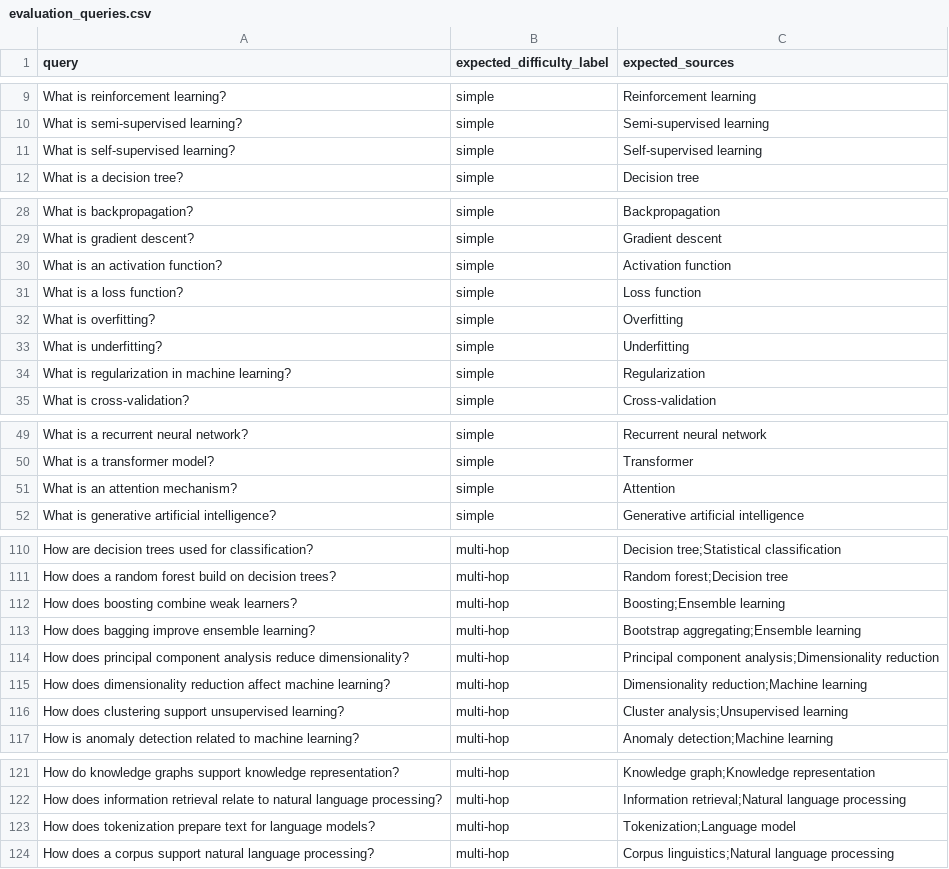
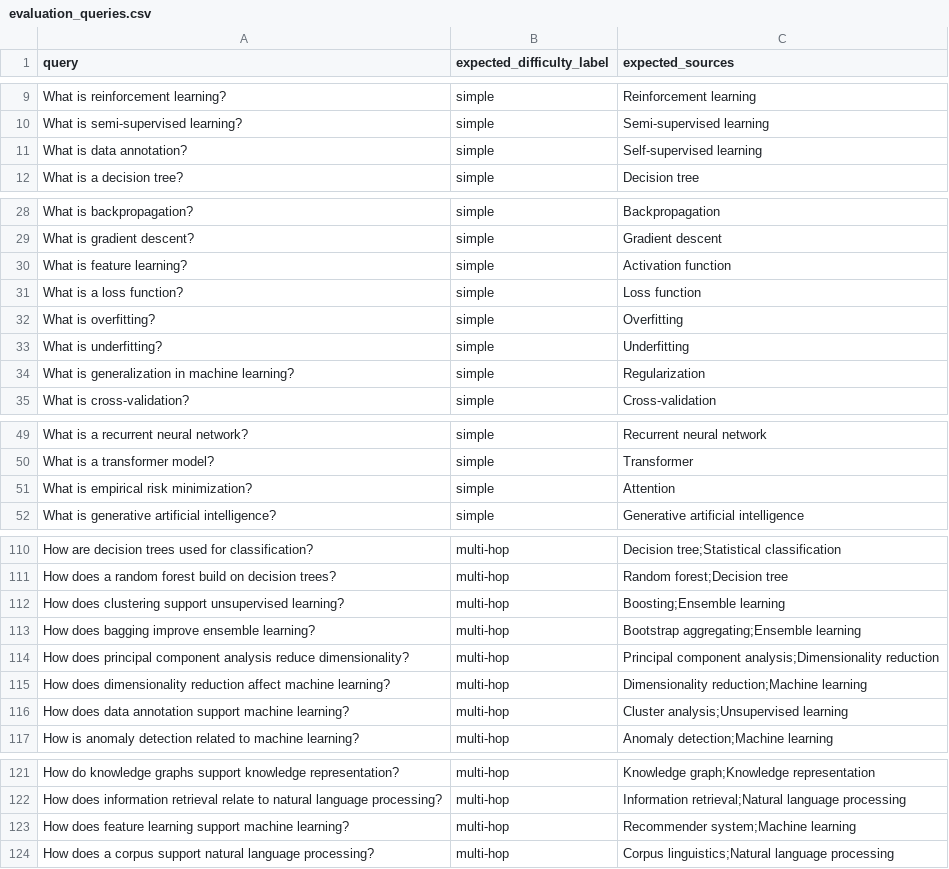
Before and after one commit to rambaburavi/adaptive_rag, a CSV file: data/queries/evaluation_queries.csv, drawn as a sheet; only a part is shown, gaps mark what is left out; the diff covers the shown part only.

Commit message:
Complete Checkpoint 5 full empirical evaluation

```diff
--- a/data/queries/evaluation_queries.csv
+++ b/data/queries/evaluation_queries.csv
@@ -11 +11 @@ query,expected_difficulty_label,expected_sources
-"What is self-supervised learning?",simple,"Self-supervised learning"
+What is data annotation?,simple,Self-supervised learning
@@ -30 +30 @@ query,expected_difficulty_label,expected_sources
-"What is an activation function?",simple,"Activation function"
+What is feature learning?,simple,Activation function
@@ -34 +34 @@ query,expected_difficulty_label,expected_sources
-"What is regularization in machine learning?",simple,"Regularization"
+What is generalization in machine learning?,simple,Regularization
@@ -51 +51 @@ query,expected_difficulty_label,expected_sources
-"What is an attention mechanism?",simple,"Attention"
+What is empirical risk minimization?,simple,Attention
@@ -112 +112 @@ query,expected_difficulty_label,expected_sources
-"How does boosting combine weak learners?",multi-hop,"Boosting;Ensemble learning"
+How does clustering support unsupervised learning?,multi-hop,Boosting;Ensemble learning
@@ -116 +116 @@ query,expected_difficulty_label,expected_sources
-"How does clustering support unsupervised learning?",multi-hop,"Cluster analysis;Unsupervised learning"
+How does data annotation support machine learning?,multi-hop,Cluster analysis;Unsupervised learning
@@ -123 +123 @@ query,expected_difficulty_label,expected_sources
-"How does tokenization prepare text for language models?",multi-hop,"Tokenization;Language model"
+How does feature learning support machine learning?,multi-hop,Recommender system;Machine learning
```
Also changed, not shown: 2 edited cells elsewhere in this file, 16 other files.
